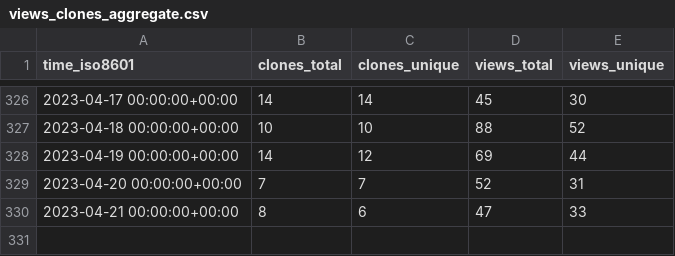
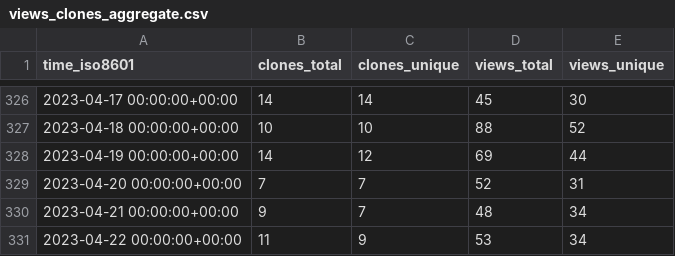
Before and after one commit to ineedhacksforrobloxgames/email-nuker, a CSV file: bagarrattaa/email-nuker/ghrs-data/views_clones_aggregate.csv, drawn as a sheet; only a part is shown, gaps mark what is left out.

```diff
--- a/bagarrattaa/email-nuker/ghrs-data/views_clones_aggregate.csv
+++ b/bagarrattaa/email-nuker/ghrs-data/views_clones_aggregate.csv
@@ -329,2 +329,3 @@ time_iso8601,clones_total,clones_unique,views_total,views_unique
 2023-04-20 00:00:00+00:00,7,7,52,31
-2023-04-21 00:00:00+00:00,8,6,47,33
+2023-04-21 00:00:00+00:00,9,7,48,34
+2023-04-22 00:00:00+00:00,11,9,53,34
```
Also changed, not shown: 1 other file.
